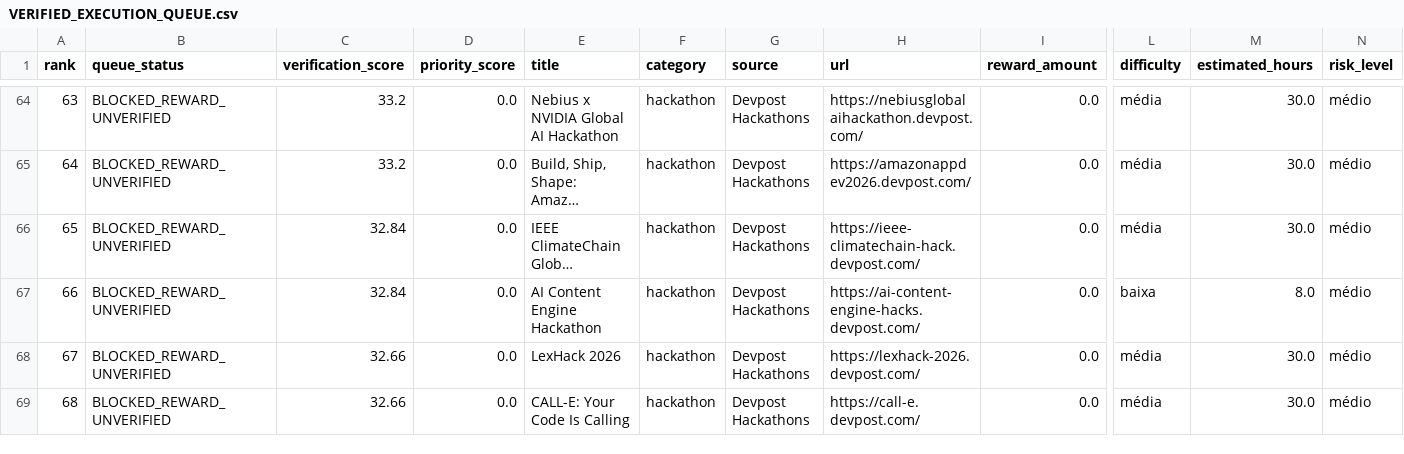
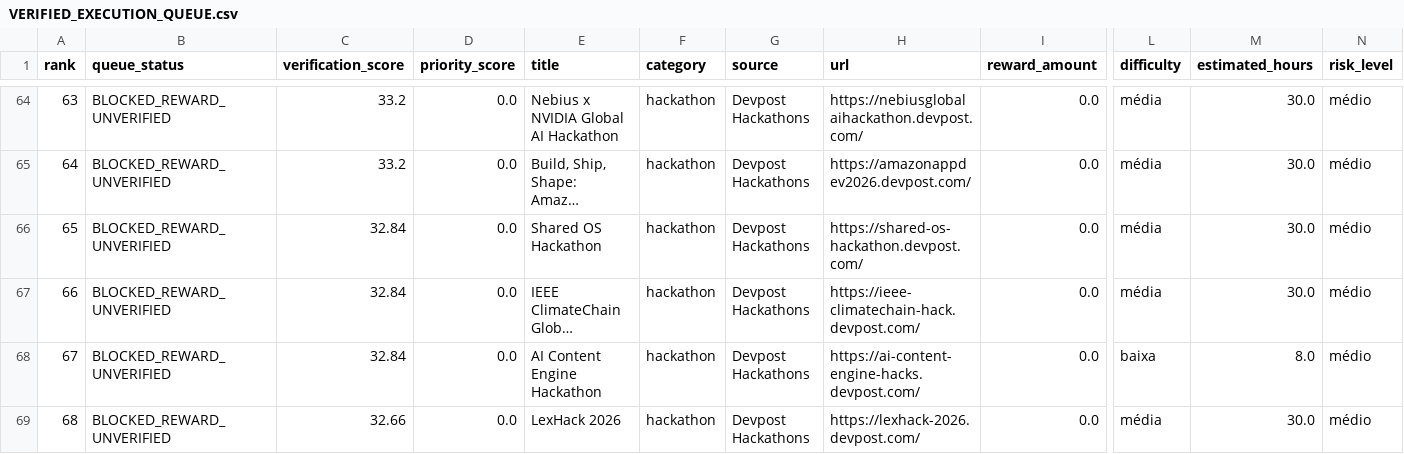
Before and after one commit to ainetwork-global/AI-Network-Lab-Brain, a CSV file: 01_GLOBAL_REVENUE_BRAIN/04_OPPORTUNITIES/VERIFIED_EXECUTION_QUEUE.csv, drawn as a sheet; only a part is shown, gaps mark what is left out; the shorter side is filled out with more unchanged rows; long unchanged cells end in …; addresses are those after the commit; rows hold the shown columns only; the diff names each change by its address in the sheet, - before the commit and + after, or states it on an @@ line.

```diff
--- a/01_GLOBAL_REVENUE_BRAIN/04_OPPORTUNITIES/VERIFIED_EXECUTION_QUEUE.csv
+++ b/01_GLOBAL_REVENUE_BRAIN/04_OPPORTUNITIES/VERIFIED_EXECUTION_QUEUE.csv
+row 66: 65 | BLOCKED_REWARD_UNVERIFIED | 32.84 | 0.0 | Shared OS Hackathon | hackathon | Devpost Hackathons | https://shared-os-hackathon.devpost.com/ | 0.0 | média | 30.0 | médio
@@ column A (rank) renumbered from row 67 down @@
```
Also changed, not shown: 01_GLOBAL_REVENUE_BRAIN/04_OPPORTUNITIES/GLOBAL_DECISION_QUEUE.csv, 01_GLOBAL_REVENUE_BRAIN/04_OPPORTUNITIES/HUMAN_LOGIN_HANDOFF_QUEUE.csv, 26 other files.
